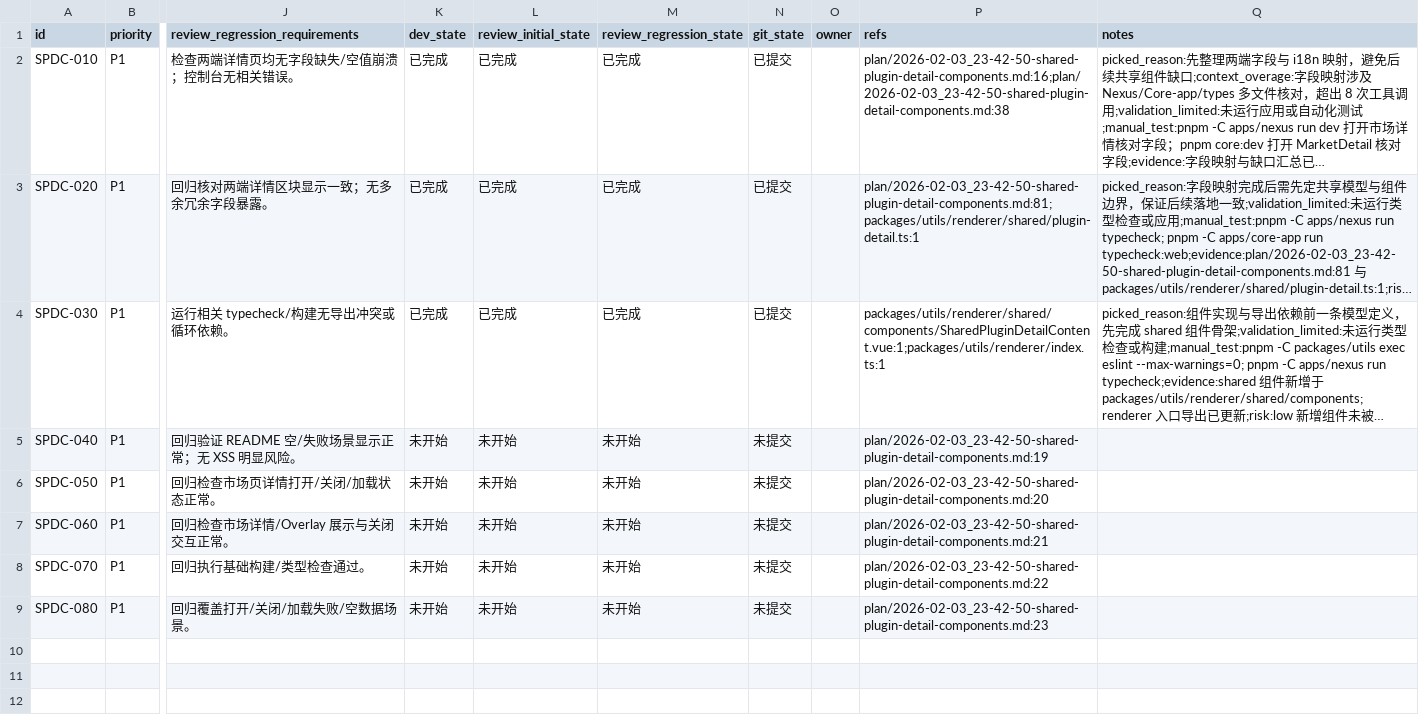
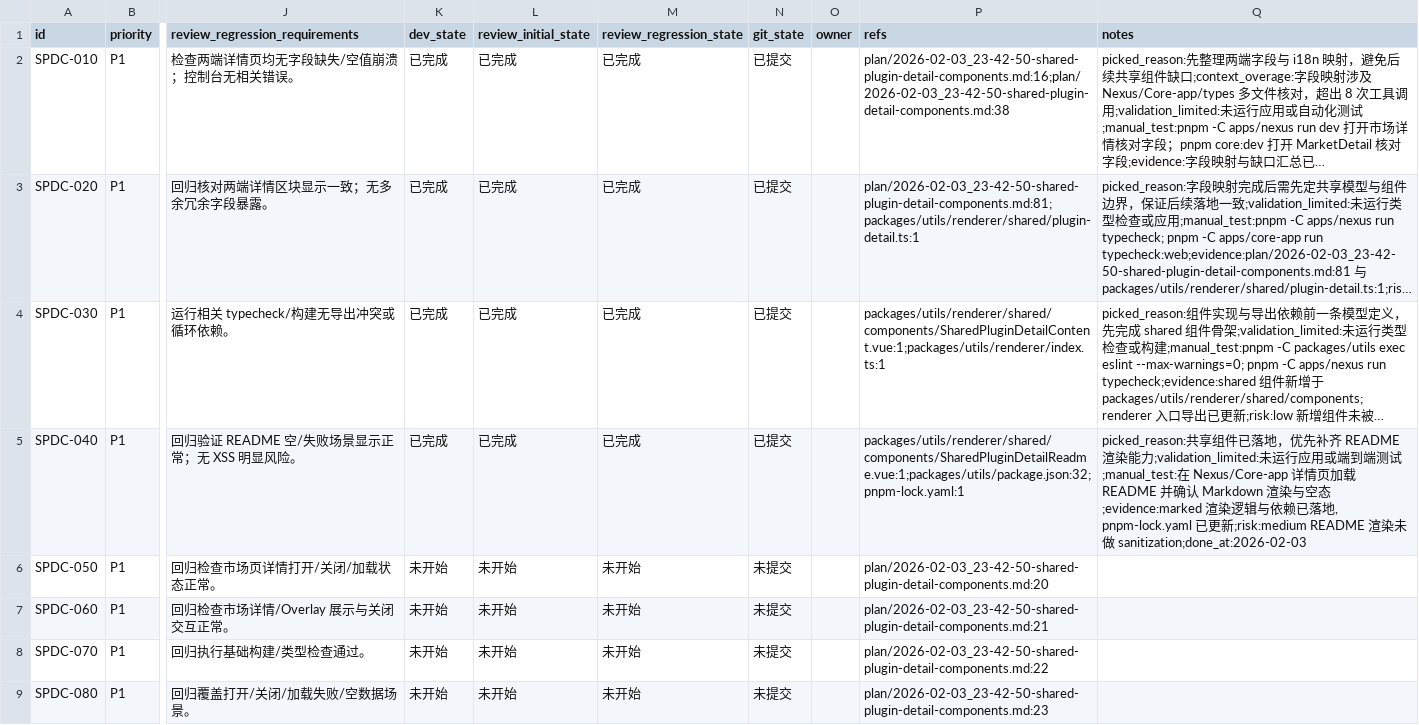
Before and after one commit to talex-touch/tuff, a CSV file: issues/2026-02-03_23-47-05-shared-plugin-detail-components.csv, drawn as a sheet; only a part is shown, gaps mark what is left out; long unchanged cells end in …; the diff names each change by its address in the sheet, - before the commit and + after, or states it on an @@ line.

Commit message:
feat: [SPDC-040] add shared readme rendering

```diff
--- a/issues/2026-02-03_23-47-05-shared-plugin-detail-components.csv
+++ b/issues/2026-02-03_23-47-05-shared-plugin-detail-components.csv
-K5 (dev_state): 未开始
+K5 (dev_state): 已完成
-L5 (review_initial_state): 未开始
+L5 (review_initial_state): 已完成
-M5 (review_regression_state): 未开始
+M5 (review_regression_state): 已完成
-N5 (git_state): 未提交
+N5 (git_state): 已提交
-P5 (refs): plan/2026-02-03_23-42-50-shared-plugin-detail-components.md:19
+P5 (refs): packages/utils/renderer/shared/components/SharedPluginDetailReadme.vue:1;packages/utils/package.json:32;pnpm-lock.yaml:1
-Q5 (notes): (empty)
+Q5 (notes): picked_reason:共享组件已落地，优先补齐 README 渲染能力;validation_limited:未运行应用或端到端测试;manual_test:在 Nexus/Core-app 详情页加载 README 并确认 Markdown 渲染与空态;evidence:marked 渲染逻辑与依赖已落地, pnpm-lock.yaml 已更新;risk:medium README 渲染未做 sanitization;done_at:2026-02-03
```
Also changed, not shown: 3 other files.
